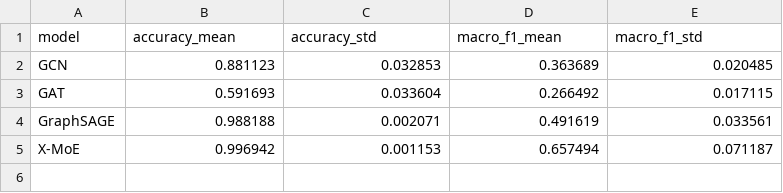
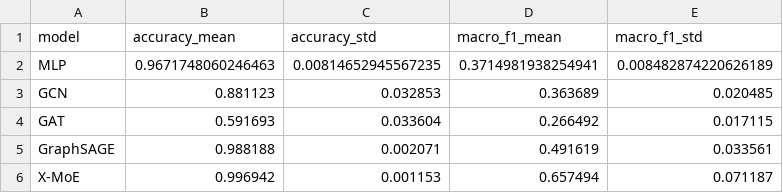
Before and after one commit to nurhalizaabdulwahab197/xmoe-ethereum-fraud-detection, a CSV file: results/paper/clean_baseline_10seed.csv, drawn as a sheet.

```diff
--- a/results/paper/clean_baseline_10seed.csv
+++ b/results/paper/clean_baseline_10seed.csv
@@ -1,2 +1,3 @@
 model,accuracy_mean,accuracy_std,macro_f1_mean,macro_f1_std
+MLP,0.9671748060246463,0.00814652945567235,0.3714981938254941,0.008482874220626189
 GCN,0.881123,0.032853,0.363689,0.020485
```
Also changed, not shown: demo/data/verified_model_metrics.csv, results/paper/clean_to_strict_summary.csv, 50 other files.
